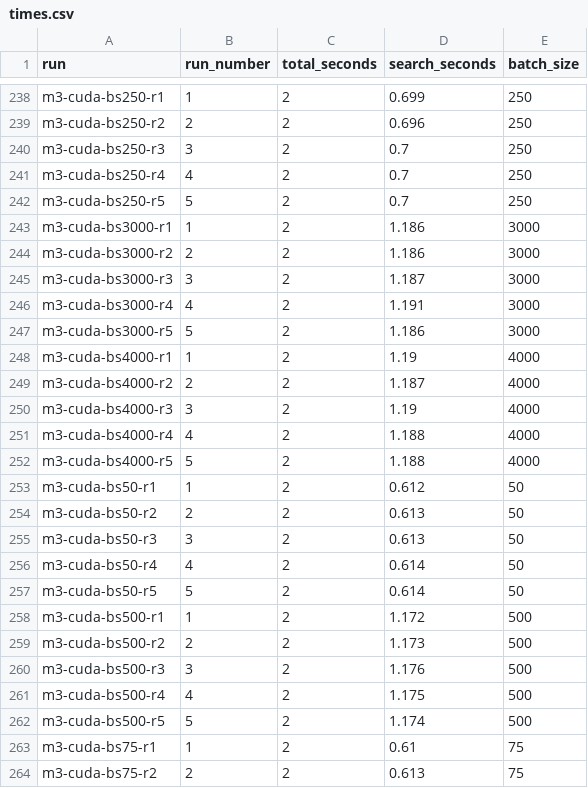
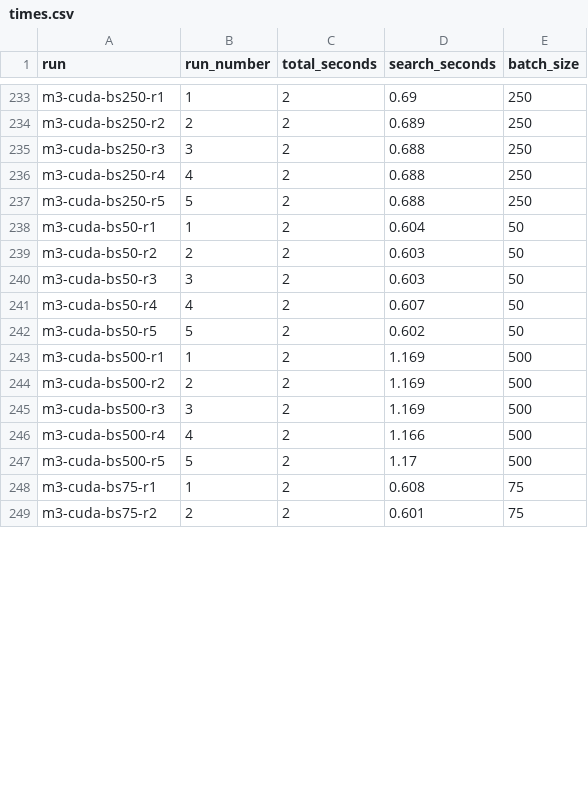
Before and after one commit to haddocking/powerfit, a CSV file: docs/times.csv, drawn as a sheet; only a part is shown, gaps mark what is left out; removed rows and columns are numbered as before the commit, all else as after; the diff covers the shown part only; the diff names each change by its address in the sheet, - before the commit and + after, or states it on an @@ line.

Commit message:
Reran m3 cuda batchsizes <=1000
Previous was not using texture based rotate

```diff
--- a/docs/times.csv
+++ b/docs/times.csv
-D233 (search_seconds): 0.699
+D233 (search_seconds): 0.69
-D234 (search_seconds): 0.696
+D234 (search_seconds): 0.689
-D235:D237 (search_seconds): 0.7
+D235:D237 (search_seconds): 0.688
-row 243: m3-cuda-bs3000-r1 | 1 | 2 | 1.186 | 3000
-row 244: m3-cuda-bs3000-r2 | 2 | 2 | 1.186 | 3000
-row 245: m3-cuda-bs3000-r3 | 3 | 2 | 1.187 | 3000
-row 246: m3-cuda-bs3000-r4 | 4 | 2 | 1.191 | 3000
-row 247: m3-cuda-bs3000-r5 | 5 | 2 | 1.186 | 3000
-row 248: m3-cuda-bs4000-r1 | 1 | 2 | 1.19 | 4000
-row 249: m3-cuda-bs4000-r2 | 2 | 2 | 1.187 | 4000
-row 250: m3-cuda-bs4000-r3 | 3 | 2 | 1.19 | 4000
-row 251: m3-cuda-bs4000-r4 | 4 | 2 | 1.188 | 4000
-row 252: m3-cuda-bs4000-r5 | 5 | 2 | 1.188 | 4000
-D238 (search_seconds): 0.612
+D238 (search_seconds): 0.604
-D239:D240 (search_seconds): 0.613
+D239:D240 (search_seconds): 0.603
-D241 (search_seconds): 0.614
+D241 (search_seconds): 0.607
-D242 (search_seconds): 0.614
+D242 (search_seconds): 0.602
-D243 (search_seconds): 1.172
+D243 (search_seconds): 1.169
-D244 (search_seconds): 1.173
+D244 (search_seconds): 1.169
-D245 (search_seconds): 1.176
+D245 (search_seconds): 1.169
-D246 (search_seconds): 1.175
+D246 (search_seconds): 1.166
-D247 (search_seconds): 1.174
+D247 (search_seconds): 1.17
-D248 (search_seconds): 0.61
+D248 (search_seconds): 0.608
-D249 (search_seconds): 0.613
+D249 (search_seconds): 0.601
```
Also changed, not shown: 5 removed rows and 28 edited cells elsewhere in this file, docs/batchsize_vs_search.csv, 1 other file.
